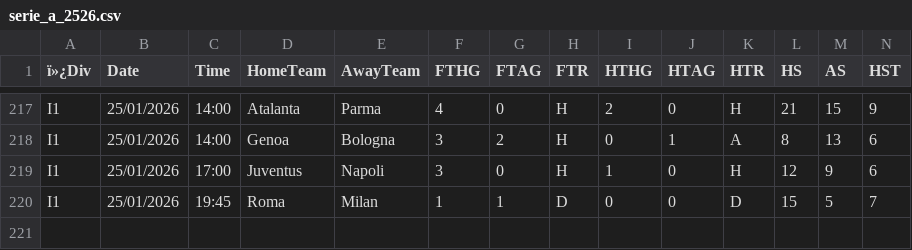
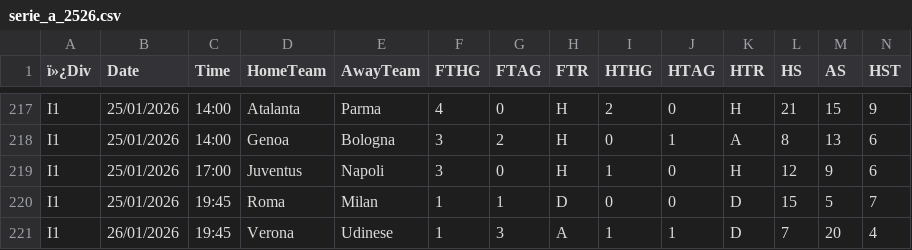
Before and after one commit to tktk-ai/footypredict-pro, a CSV file: data/cache/fdcouk/serie_a_2526.csv, drawn as a sheet; only a part is shown, gaps mark what is left out; rows hold the shown columns only; the diff names each change by its address in the sheet, - before the commit and + after, or states it on an @@ line.

```diff
--- a/data/cache/fdcouk/serie_a_2526.csv
+++ b/data/cache/fdcouk/serie_a_2526.csv
+row 221: I1 | 26/01/2026 | 19:45 | Verona | Udinese | 1 | 3 | A | 1 | 1 | D | 7 | 20 | 4
```
Also changed, not shown: data/cache/fdcouk/bundesliga_2526.csv, data/cache/fdcouk/la_liga_2526.csv, 55 other files.
